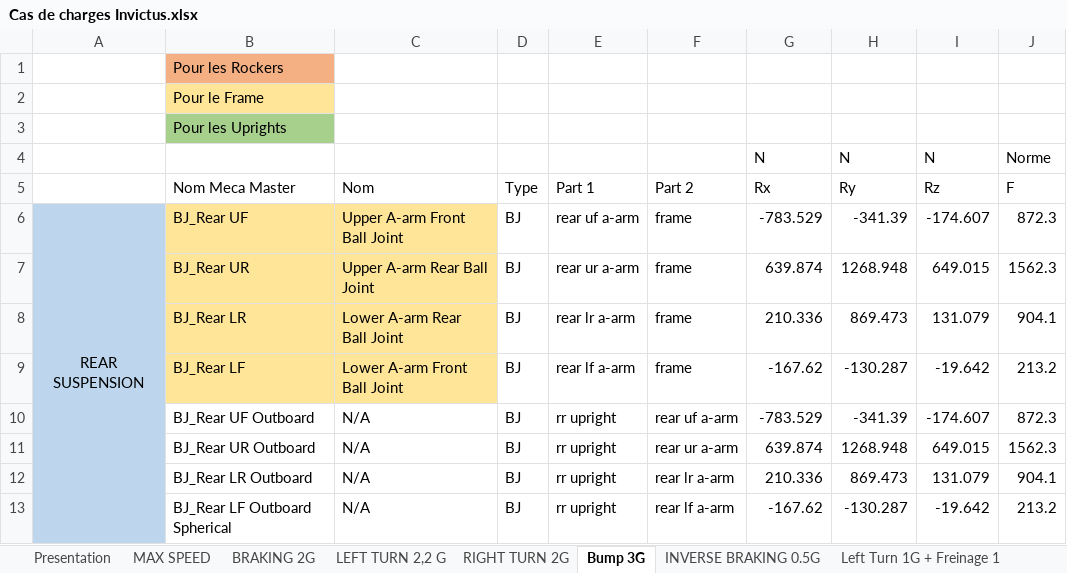
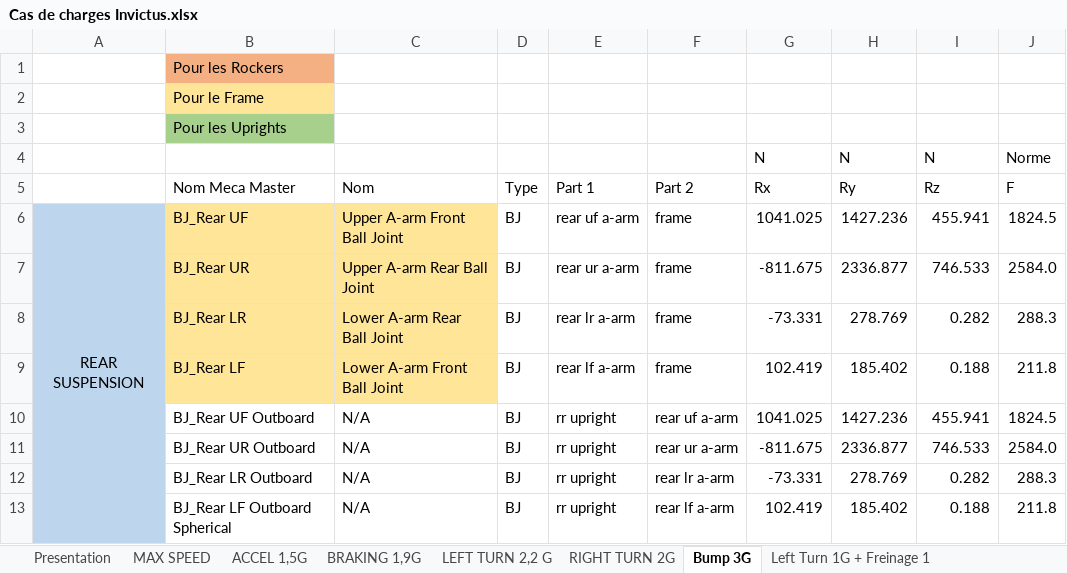
Before and after one commit to EOSCogniton/STUF-2020, an Excel workbook: SU_Suspension/13_Cas_de_charges/Cas de charges Invictus.xlsx, sheet Bump 3G, drawn as a sheet; only a part is shown; values as stored, in another font and other column widths than the file's, no borders; conditional formats and table styles not drawn; the diff covers the shown part only; the diff names each change by its address in the sheet, - before the commit and + after, or states it on an @@ line.

```diff
--- a/SU_Suspension/13_Cas_de_charges/Cas de charges Invictus.xlsx (sheet Bump 3G)
+++ b/SU_Suspension/13_Cas_de_charges/Cas de charges Invictus.xlsx (sheet Bump 3G)
-sheet tab: BRAKING 2G
+sheet tab: BRAKING 1,9G
-sheet tab: INVERSE BRAKING 0.5G
+sheet tab: ACCEL 1,5G
@@ sheet tab order changed: Presentation | MAX SPEED | ACCEL 1,5G | BRAKING 1,9G | LEFT TURN 2,2 G | RIGHT TURN 2G | Bump 3G | Left Turn 1G + Freinage 1 @@
-G6 (Rx): -783.529
+G6 (Rx): 1041.025
-H6 (Ry): -341.39
+H6 (Ry): 1427.236
-I6 (Rz): -174.607
+I6 (Rz): 455.941
-J6 (F): 872.3
+J6 (F): 1824.5
-G7 (Rx): 639.874
+G7 (Rx): -811.675
-H7 (Ry): 1268.948
+H7 (Ry): 2336.877
-I7 (Rz): 649.015
+I7 (Rz): 746.533
-J7 (F): 1562.3
+J7 (F): 2584.0
-G8 (Rx): 210.336
+G8 (Rx): -73.331
-H8 (Ry): 869.473
+H8 (Ry): 278.769
-I8 (Rz): 131.079
+I8 (Rz): 0.282
-J8 (F): 904.1
+J8 (F): 288.3
-G9 (Rx): -167.62
+G9 (Rx): 102.419
-H9 (Ry): -130.287
+H9 (Ry): 185.402
-I9 (Rz): -19.642
+I9 (Rz): 0.188
-J9 (F): 213.2
+J9 (F): 211.8
-G10 (Rx): -783.529
+G10 (Rx): 1041.025
-H10 (Ry): -341.39
+H10 (Ry): 1427.236
-I10 (Rz): -174.607
+I10 (Rz): 455.941
-J10 (F): 872.3
+J10 (F): 1824.5
-G11 (Rx): 639.874
+G11 (Rx): -811.675
-H11 (Ry): 1268.948
+H11 (Ry): 2336.877
-I11 (Rz): 649.015
+I11 (Rz): 746.533
-J11 (F): 1562.3
+J11 (F): 2584.0
-G12 (Rx): 210.336
+G12 (Rx): -73.331
-H12 (Ry): 869.473
+H12 (Ry): 278.769
-I12 (Rz): 131.079
+I12 (Rz): 0.282
-J12 (F): 904.1
+J12 (F): 288.3
-G13 (Rx): -167.62
+G13 (Rx): 102.419
-H13 (Ry): -130.287
+H13 (Ry): 185.402
-I13 (Rz): -19.642
+I13 (Rz): 0.188
-J13 (F): 213.2
+J13 (F): 211.8
```
Also changed, not shown: 118 edited cells elsewhere in this sheet, sheet ACCEL 1,5G, sheet BRAKING 1,9G, sheet MAX SPEED.
